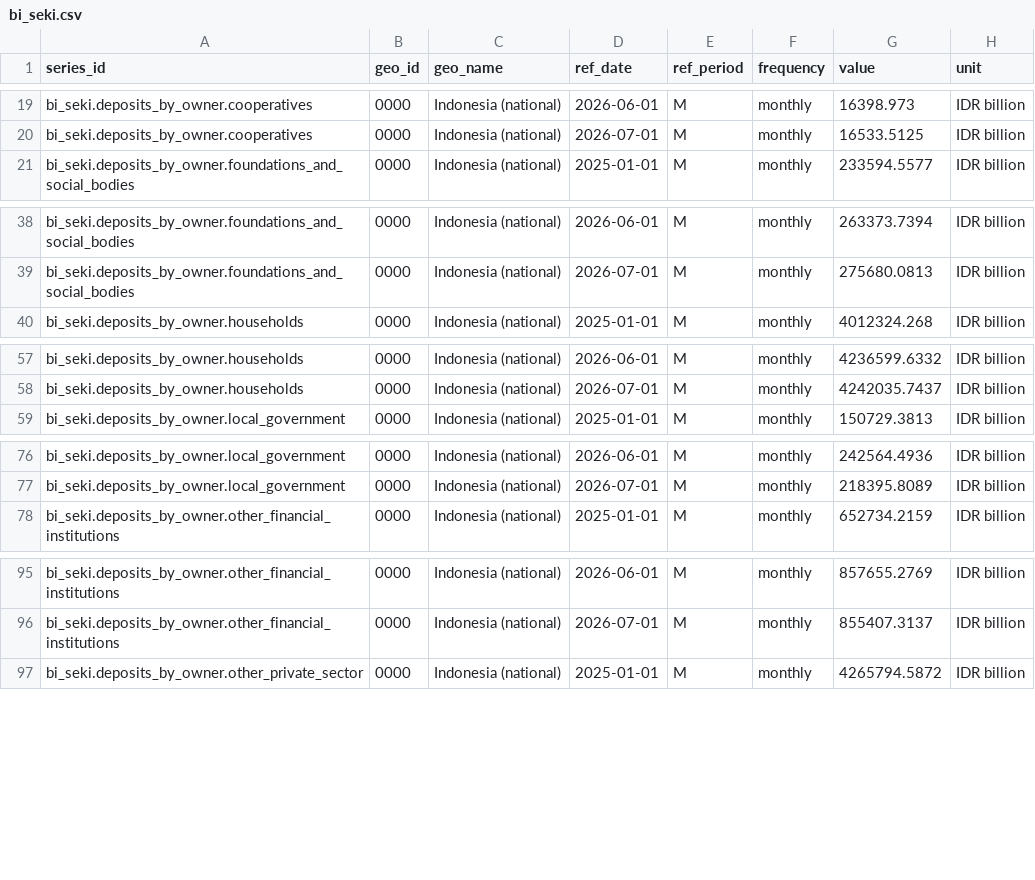
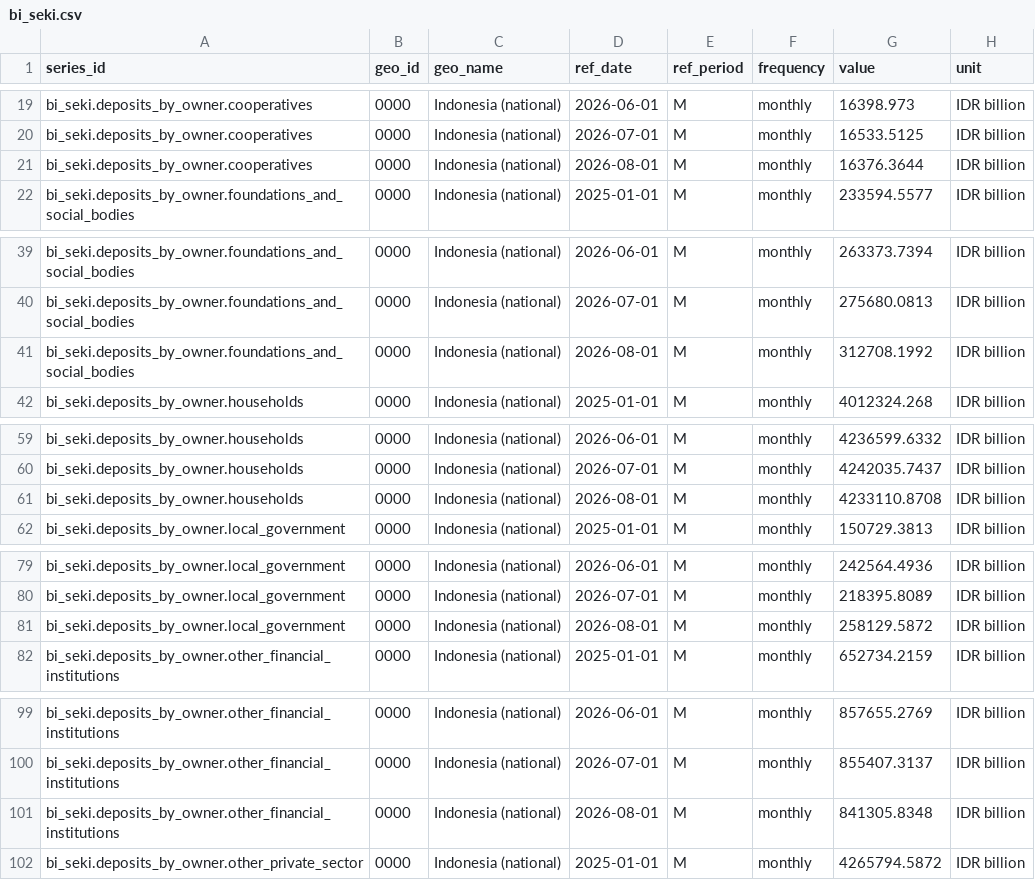
Before and after one commit to cmmtscpr3/onyx-rhyolite, a CSV file: Dataset/Consumption/bi_seki.csv, drawn as a sheet; only a part is shown, gaps mark what is left out; the diff covers the shown part only.

```diff
--- a/Dataset/Consumption/bi_seki.csv
+++ b/Dataset/Consumption/bi_seki.csv
@@ -20,2 +20,3 @@ bi_seki.deposits_by_owner.cooperatives,0000,Indonesia (national),2026-06-01,M,mo
 bi_seki.deposits_by_owner.cooperatives,0000,Indonesia (national),2026-07-01,M,monthly,16533.5125,IDR billion
+bi_seki.deposits_by_owner.cooperatives,0000,Indonesia (national),2026-08-01,M,monthly,16376.3644,IDR billion
 bi_seki.deposits_by_owner.foundations_and_social_bodies,0000,Indonesia (national),2025-01-01,M,monthly,233594.5577,IDR billion
@@ -39,2 +40,3 @@ bi_seki.deposits_by_owner.foundations_and_social_bodies,0000,Indonesia (national
 bi_seki.deposits_by_owner.foundations_and_social_bodies,0000,Indonesia (national),2026-07-01,M,monthly,275680.0813,IDR billion
+bi_seki.deposits_by_owner.foundations_and_social_bodies,0000,Indonesia (national),2026-08-01,M,monthly,312708.1992,IDR billion
 bi_seki.deposits_by_owner.households,0000,Indonesia (national),2025-01-01,M,monthly,4012324.268,IDR billion
@@ -58,2 +60,3 @@ bi_seki.deposits_by_owner.households,0000,Indonesia (national),2026-06-01,M,mont
 bi_seki.deposits_by_owner.households,0000,Indonesia (national),2026-07-01,M,monthly,4242035.7437,IDR billion
+bi_seki.deposits_by_owner.households,0000,Indonesia (national),2026-08-01,M,monthly,4233110.8708,IDR billion
 bi_seki.deposits_by_owner.local_government,0000,Indonesia (national),2025-01-01,M,monthly,150729.3813,IDR billion
@@ -77,2 +80,3 @@ bi_seki.deposits_by_owner.local_government,0000,Indonesia (national),2026-06-01,
 bi_seki.deposits_by_owner.local_government,0000,Indonesia (national),2026-07-01,M,monthly,218395.8089,IDR billion
+bi_seki.deposits_by_owner.local_government,0000,Indonesia (national),2026-08-01,M,monthly,258129.5872,IDR billion
 bi_seki.deposits_by_owner.other_financial_institutions,0000,Indonesia (national),2025-01-01,M,monthly,652734.2159,IDR billion
@@ -96,2 +100,3 @@ bi_seki.deposits_by_owner.other_financial_institutions,0000,Indonesia (national)
 bi_seki.deposits_by_owner.other_financial_institutions,0000,Indonesia (national),2026-07-01,M,monthly,855407.3137,IDR billion
+bi_seki.deposits_by_owner.other_financial_institutions,0000,Indonesia (national),2026-08-01,M,monthly,841305.8348,IDR billion
 bi_seki.deposits_by_owner.other_private_sector,0000,Indonesia (national),2025-01-01,M,monthly,4265794.5872,IDR billion
```
Also changed, not shown: 4 added rows elsewhere in this file, 1 other file.
